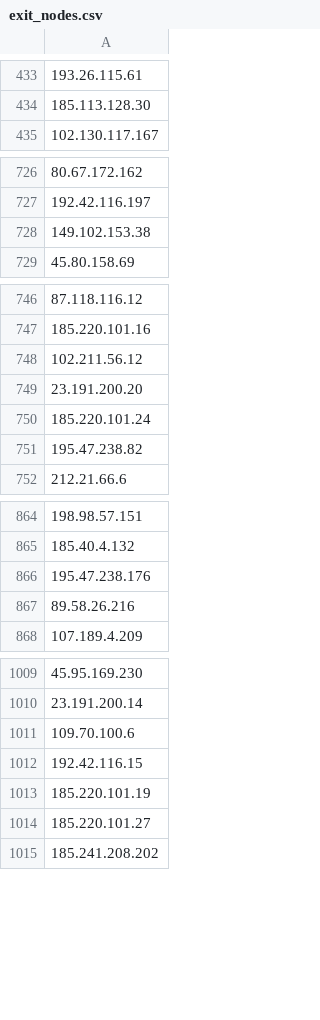
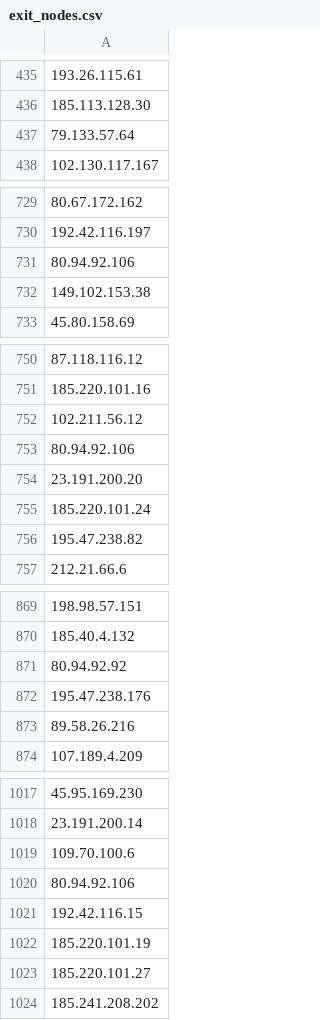
Before and after one commit to jjewitt/TOR_List, a CSV file: lists/exit_nodes.csv, drawn as a sheet; only a part is shown, gaps mark what is left out; the diff covers the shown part only; the diff names each change by its address in the sheet, - before the commit and + after, or states it on an @@ line.

```diff
--- a/lists/exit_nodes.csv
+++ b/lists/exit_nodes.csv
+row 437: 79.133.57.64
+row 731: 80.94.92.106
+row 753: 80.94.92.106
+row 871: 80.94.92.92
+row 1020: 80.94.92.106
```
Also changed, not shown: 16 added rows, 2 removed rows and 1 edited cell elsewhere in this file, lists/guard_nodes.csv, lists/recent_nodes.csv, 1 other file.
